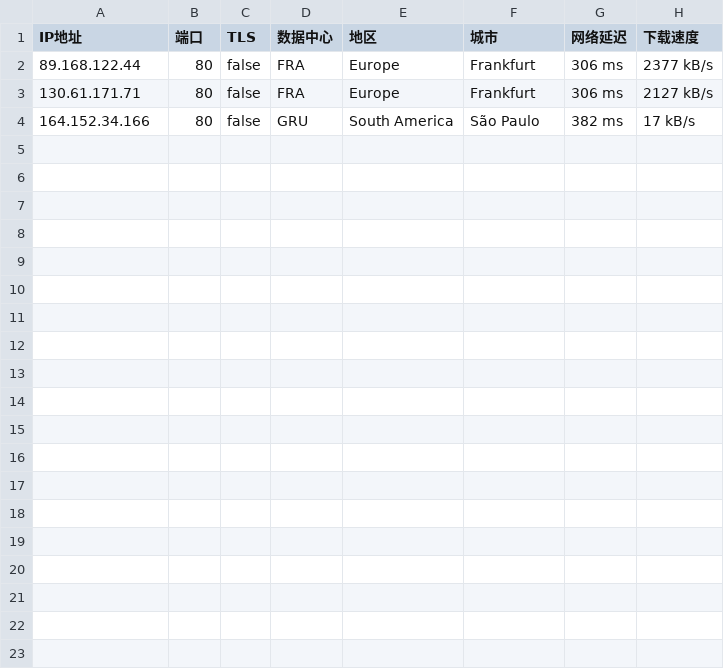
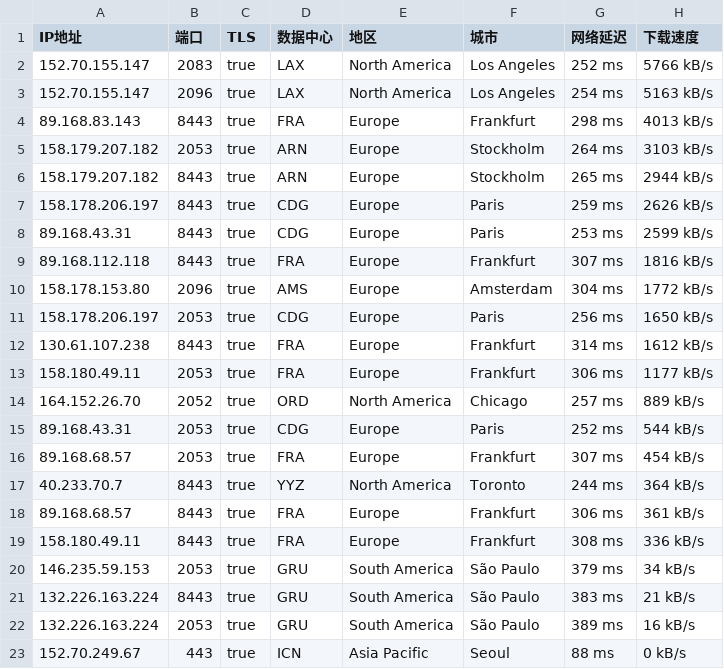
Before and after one commit to CEG1225/test, a CSV file: 31898-20241021-IP.csv, drawn as a sheet.

Commit message:
更新 31898-20241021-IP.csv

```diff
--- a/31898-20241021-IP.csv
+++ b/31898-20241021-IP.csv
@@ -1,4 +1,23 @@
 IP地址,端口,TLS,数据中心,地区,城市,网络延迟,下载速度
-89.168.122.44,80,false,FRA,Europe,Frankfurt,306 ms,2377 kB/s
-130.61.171.71,80,false,FRA,Europe,Frankfurt,306 ms,2127 kB/s
-164.152.34.166,80,false,GRU,South America,São Paulo,382 ms,17 kB/s
+152.70.155.147,2083,true,LAX,North America,Los Angeles,252 ms,5766 kB/s
+152.70.155.147,2096,true,LAX,North America,Los Angeles,254 ms,5163 kB/s
+89.168.83.143,8443,true,FRA,Europe,Frankfurt,298 ms,4013 kB/s
+158.179.207.182,2053,true,ARN,Europe,Stockholm,264 ms,3103 kB/s
+158.179.207.182,8443,true,ARN,Europe,Stockholm,265 ms,2944 kB/s
+158.178.206.197,8443,true,CDG,Europe,Paris,259 ms,2626 kB/s
+89.168.43.31,8443,true,CDG,Europe,Paris,253 ms,2599 kB/s
+89.168.112.118,8443,true,FRA,Europe,Frankfurt,307 ms,1816 kB/s
+158.178.153.80,2096,true,AMS,Europe,Amsterdam,304 ms,1772 kB/s
+158.178.206.197,2053,true,CDG,Europe,Paris,256 ms,1650 kB/s
+130.61.107.238,8443,true,FRA,Europe,Frankfurt,314 ms,1612 kB/s
+158.180.49.11,2053,true,FRA,Europe,Frankfurt,306 ms,1177 kB/s
+164.152.26.70,2052,true,ORD,North America,Chicago,257 ms,889 kB/s
+89.168.43.31,2053,true,CDG,Europe,Paris,252 ms,544 kB/s
+89.168.68.57,2053,true,FRA,Europe,Frankfurt,307 ms,454 kB/s
+40.233.70.7,8443,true,YYZ,North America,Toronto,244 ms,364 kB/s
+89.168.68.57,8443,true,FRA,Europe,Frankfurt,306 ms,361 kB/s
+158.180.49.11,8443,true,FRA,Europe,Frankfurt,308 ms,336 kB/s
+146.235.59.153,2053,true,GRU,South America,São Paulo,379 ms,34 kB/s
+132.226.163.224,8443,true,GRU,South America,São Paulo,383 ms,21 kB/s
+132.226.163.224,2053,true,GRU,South America,São Paulo,389 ms,16 kB/s
+152.70.249.67,443,true,ICN,Asia Pacific,Seoul,88 ms,0 kB/s
```
